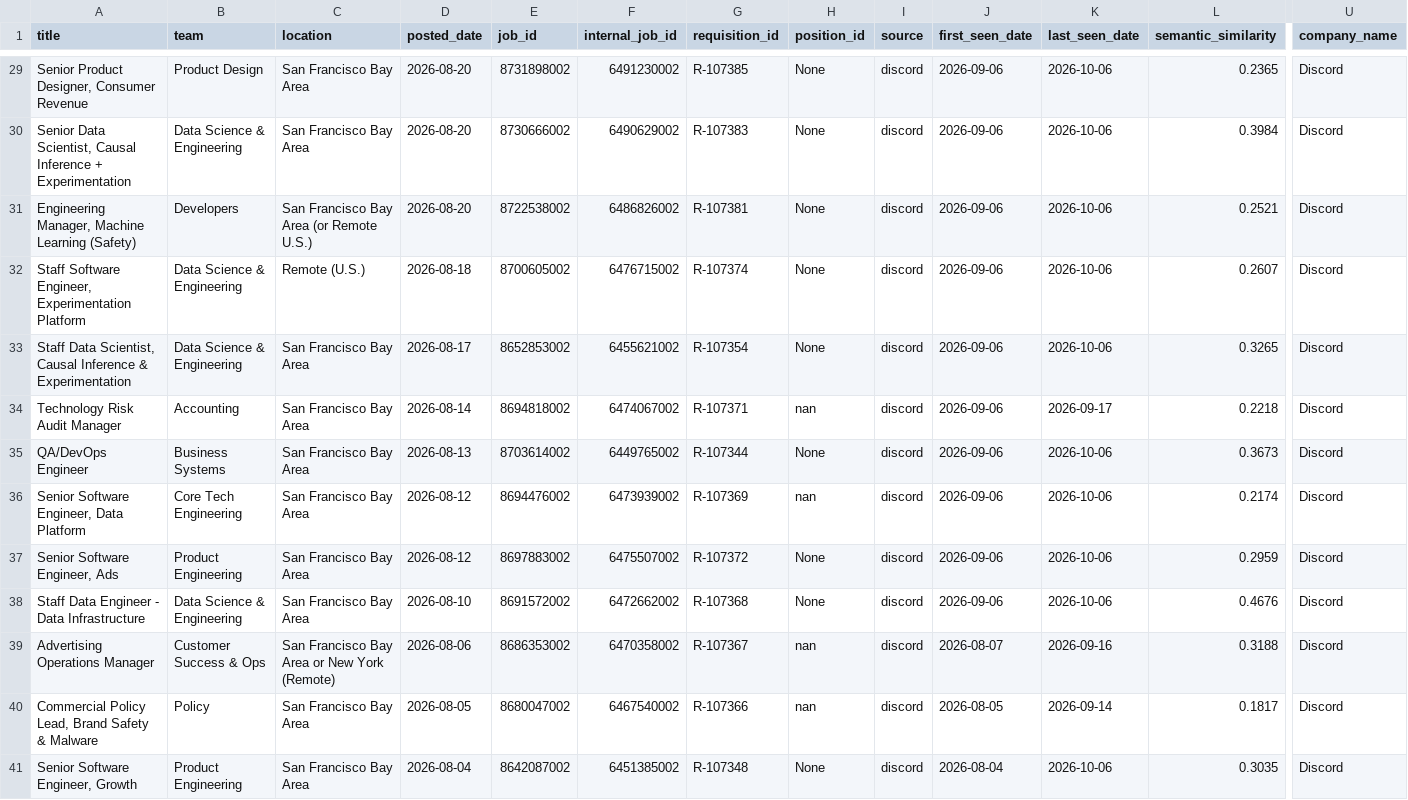
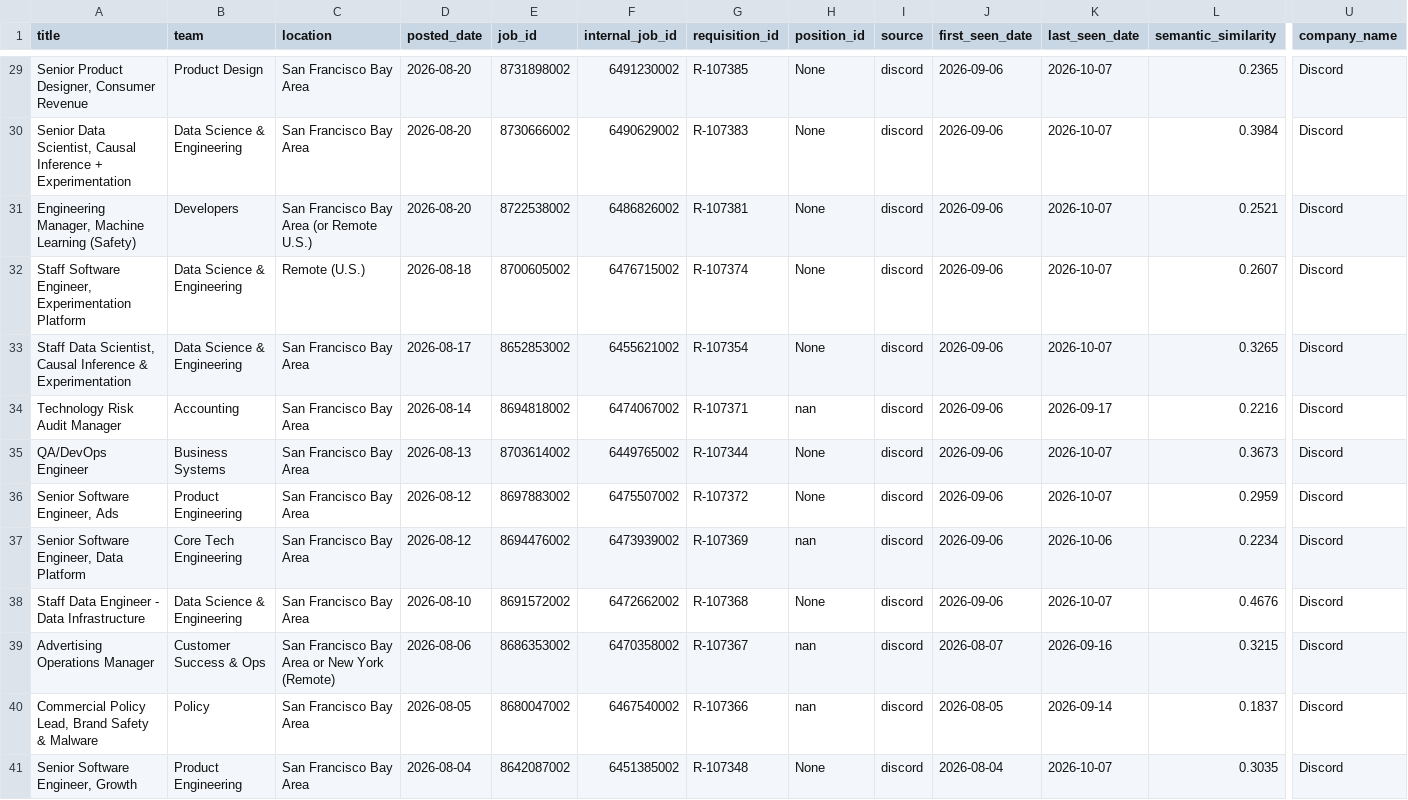
Before and after one commit to BarbaraPFloresRios/JobTracker, a CSV file: data/raw/discord_jobs.csv, drawn as a sheet; only a part is shown, gaps mark what is left out; removed rows and columns are numbered as before the commit, all else as after; rows hold the shown columns only; the diff covers the shown part only; the diff names each change by its address in the sheet, - before the commit and + after, or states it on an @@ line.

```diff
--- a/data/raw/discord_jobs.csv
+++ b/data/raw/discord_jobs.csv
-K29:K33 (last_seen_date): 2026-10-06
+K29:K33 (last_seen_date): 2026-10-07
-L34 (semantic_similarity): 0.2218
+L34 (semantic_similarity): 0.2216
-K35 (last_seen_date): 2026-10-06
+K35 (last_seen_date): 2026-10-07
-row 36: Senior Software Engineer, Data Platform | Core Tech Engineering | San Francisco Bay Area | 2026-08-12 | 8694476002 | 6473939002 | R-107369 | nan | discord | 2026-09-06 | 2026-10-06 | 0.2174 | Discord
-K36 (last_seen_date): 2026-10-06
+K36 (last_seen_date): 2026-10-07
+row 37: Senior Software Engineer, Data Platform | Core Tech Engineering | San Francisco Bay Area | 2026-08-12 | 8694476002 | 6473939002 | R-107369 | nan | discord | 2026-09-06 | 2026-10-06 | 0.2234 | Discord
-K38 (last_seen_date): 2026-10-06
+K38 (last_seen_date): 2026-10-07
-L39 (semantic_similarity): 0.3188
+L39 (semantic_similarity): 0.3215
-L40 (semantic_similarity): 0.1817
+L40 (semantic_similarity): 0.1837
-K41 (last_seen_date): 2026-10-06
+K41 (last_seen_date): 2026-10-07
```
Also changed, not shown: 121 edited cells elsewhere in this file, data/raw/airbnb_jobs.csv, data/raw/apple_jobs.csv, 14 other files.
